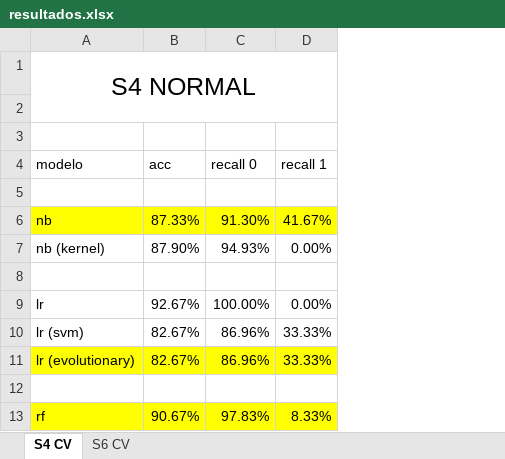
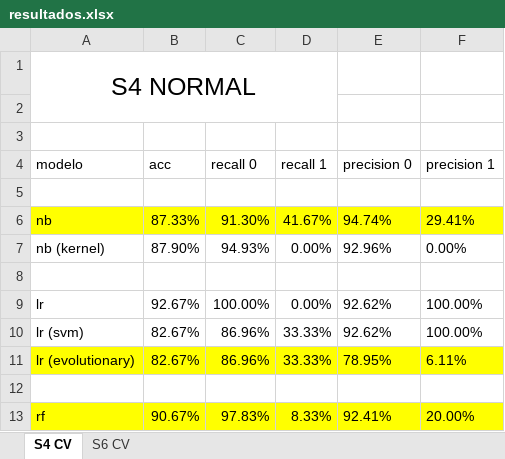
Before and after one commit to diisnc/data-mining-morbimortality, an Excel workbook: vitor/resultados.xlsx, sheet S4 CV, drawn as a sheet; only a part is shown; values as stored, in another font and other column widths than the file's, no borders; the diff names each change by its address in the sheet, - before the commit and + after, or states it on an @@ line.

Commit message:
final results

```diff
--- a/vitor/resultados.xlsx (sheet S4 CV)
+++ b/vitor/resultados.xlsx (sheet S4 CV)
+column E (precision 0), rows 6-13: 94.74% | 92.96% |  | 92.62% | 92.62% | 78.95% |  | 92.41%
+column F (precision 1), rows 6-13: 29.41% | 0.00% |  | 100.00% | 100.00% | 6.11% |  | 20.00%
```
Also changed, not shown: sheet S6 CV, tarraxo/resultados.xlsx.
